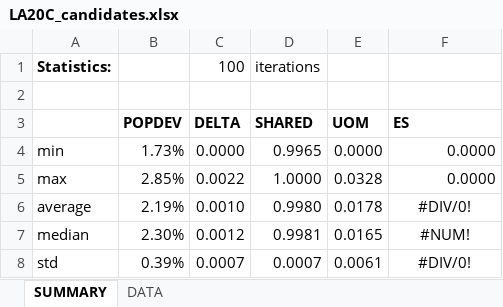
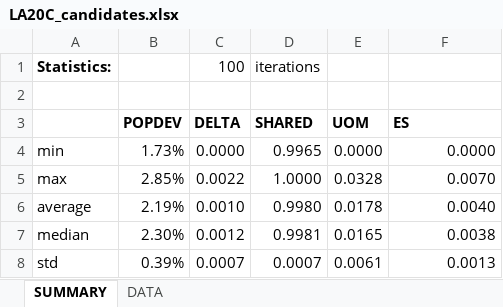
Before and after one commit to alecramsay/baseline, an Excel workbook: maps/LA/LA20C_candidates.xlsx, sheet SUMMARY, drawn as a sheet; values as stored, in another font and other column widths than the file's, no borders; the diff names each change by its address in the sheet, - before the commit and + after, or states it on an @@ line.

```diff
--- a/maps/LA/LA20C_candidates.xlsx (sheet SUMMARY)
+++ b/maps/LA/LA20C_candidates.xlsx (sheet SUMMARY)
-F5 (ES): 0.0000
+F5 (ES): 0.0070
-F6 (ES): #DIV/0!
+F6 (ES): 0.0040
-F6:F8 alignment: center
+F6:F8 alignment: right
-F7 (ES): #NUM!
+F7 (ES): 0.0038
-F8 (ES): #DIV/0!
+F8 (ES): 0.0013
```
Also changed, not shown: sheet DATA, maps/VA/VA20C_candidates.xlsx, 30 other files.
